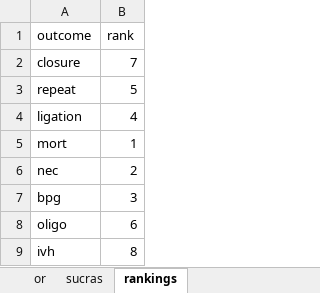
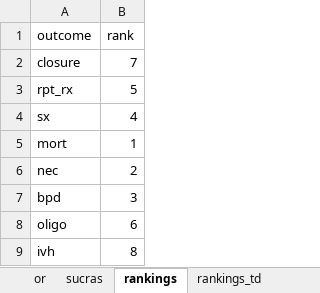
Before and after one commit to timdisher/pda_dec_tool, an Excel workbook: 02_data/pda.xlsx, sheet rankings, drawn as a sheet; values as stored, in another font and other column widths than the file's, no borders; the diff names each change by its address in the sheet, - before the commit and + after, or states it on an @@ line.

```diff
--- a/02_data/pda.xlsx (sheet rankings)
+++ b/02_data/pda.xlsx (sheet rankings)
+sheet tab: rankings_td
-A3 (outcome): repeat
+A3 (outcome): rpt_rx
-A4 (outcome): ligation
+A4 (outcome): sx
-A7 (outcome): bpg
+A7 (outcome): bpd
```
Also changed, not shown: 6 other files.
